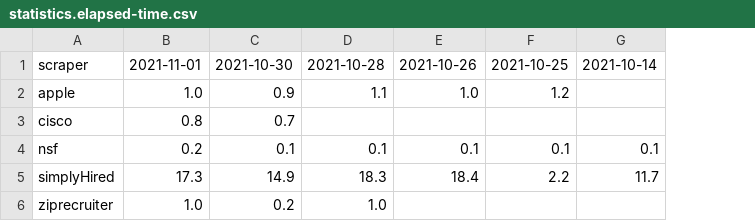
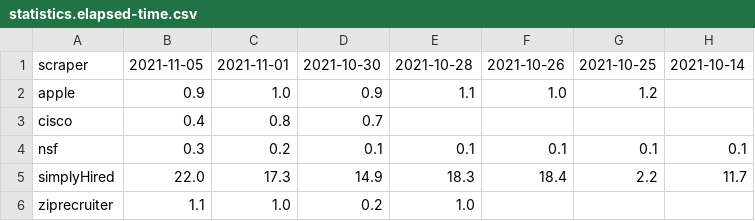
Before and after one commit to internaloha/scrapers, a CSV file: statistics/compsci/statistics.elapsed-time.csv, drawn as a sheet; the diff names each change by its address in the sheet, - before the commit and + after, or states it on an @@ line.

```diff
--- a/statistics/compsci/statistics.elapsed-time.csv
+++ b/statistics/compsci/statistics.elapsed-time.csv
+column B, rows 1-6: 2021-11-05 | 0.9 | 0.4 | 0.3 | 22.0 | 1.1
```
Also changed, not shown: statistics/compsci/statistics.num-listings.csv, 11 other files.
